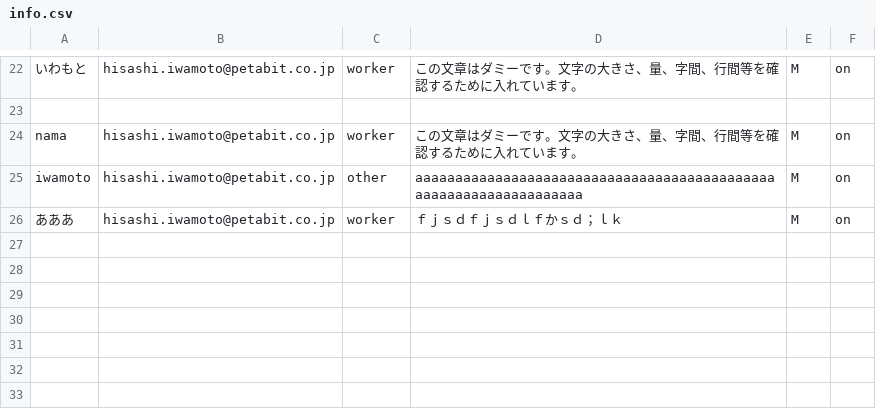
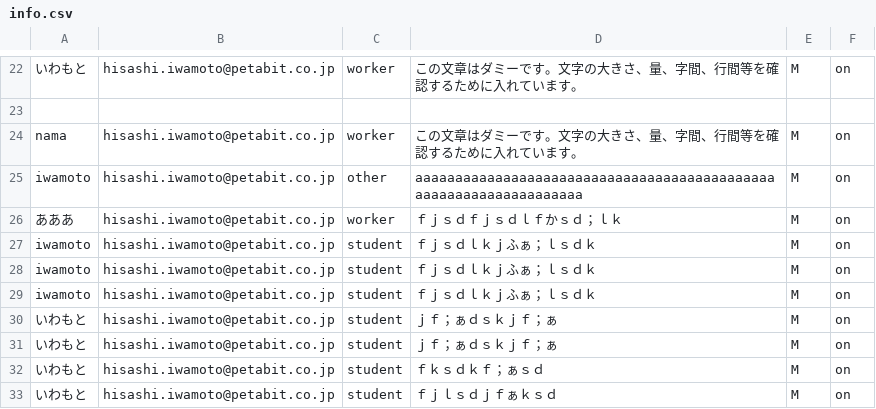
Before and after one commit to HisashiIwamoto/ContactForm, a CSV file: csv/info.csv, drawn as a sheet; only a part is shown, gaps mark what is left out.

```diff
--- a/csv/info.csv
+++ b/csv/info.csv
@@ -26 +26,8 @@ iwamoto,hisashi.iwamoto@petabit.co.jp,other,aaaaaaaaaaaaaaaaaaaaaaaaaaaaaaaaaaaa
 あああ,hisashi.iwamoto@petabit.co.jp,worker,ｆｊｓｄｆｊｓｄｌｆかｓｄ；ｌｋ,M,on
+iwamoto,hisashi.iwamoto@petabit.co.jp,student,ｆｊｓｄｌｋｊふぁ；ｌｓｄｋ,M,on
+iwamoto,hisashi.iwamoto@petabit.co.jp,student,ｆｊｓｄｌｋｊふぁ；ｌｓｄｋ,M,on
+iwamoto,hisashi.iwamoto@petabit.co.jp,student,ｆｊｓｄｌｋｊふぁ；ｌｓｄｋ,M,on
+いわもと,hisashi.iwamoto@petabit.co.jp,student,ｊｆ；ぁｄｓｋｊｆ；ぁ,M,on
+いわもと,hisashi.iwamoto@petabit.co.jp,student,ｊｆ；ぁｄｓｋｊｆ；ぁ,M,on
+いわもと,hisashi.iwamoto@petabit.co.jp,student,ｆｋｓｄｋｆ；ぁｓｄ,M,on
+いわもと,hisashi.iwamoto@petabit.co.jp,student,ｆｊｌｓｄｊｆぁｋｓｄ,M,on
```
Also changed, not shown: 5 other files.
